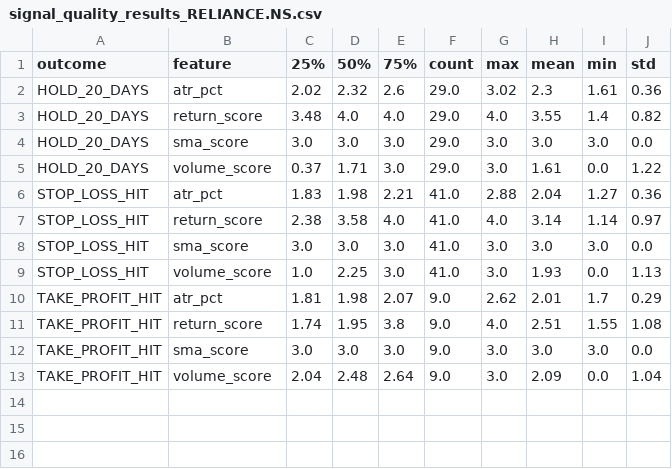
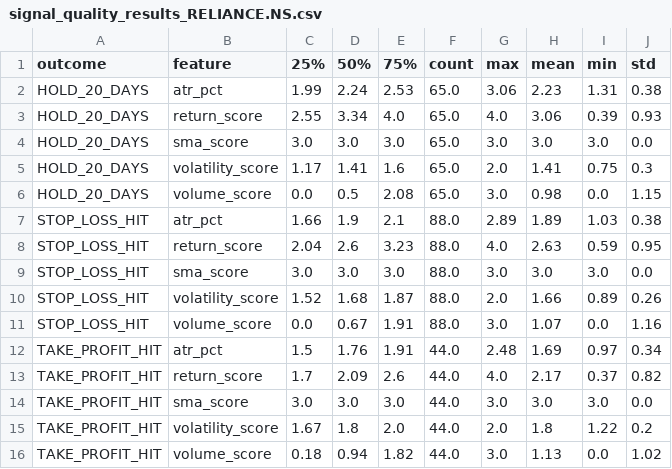
Before and after one commit to vijayanajay/agent-trader, a CSV file: results/signal_quality_results_RELIANCE.NS.csv, drawn as a sheet.

Commit message:
Update signal quality results and analysis script
- Modified the signal quality results CSV to include 'volatility_score' for each outcome category (HOLD_20_DAYS, STOP_LOSS_HIT, TAKE_PROFIT_HIT) with updated statistics.
- Adjusted the analysis script to include 'volatility_score' in the analysis columns for signal quality evaluation, ensuring it is processed alongside existing metrics.

```diff
--- a/results/signal_quality_results_RELIANCE.NS.csv
+++ b/results/signal_quality_results_RELIANCE.NS.csv
@@ -1,13 +1,16 @@
 outcome,feature,25%,50%,75%,count,max,mean,min,std
-HOLD_20_DAYS,atr_pct,2.02,2.32,2.6,29.0,3.02,2.3,1.61,0.36
-HOLD_20_DAYS,return_score,3.48,4.0,4.0,29.0,4.0,3.55,1.4,0.82
-HOLD_20_DAYS,sma_score,3.0,3.0,3.0,29.0,3.0,3.0,3.0,0.0
-HOLD_20_DAYS,volume_score,0.37,1.71,3.0,29.0,3.0,1.61,0.0,1.22
-STOP_LOSS_HIT,atr_pct,1.83,1.98,2.21,41.0,2.88,2.04,1.27,0.36
-STOP_LOSS_HIT,return_score,2.38,3.58,4.0,41.0,4.0,3.14,1.14,0.97
-STOP_LOSS_HIT,sma_score,3.0,3.0,3.0,41.0,3.0,3.0,3.0,0.0
-STOP_LOSS_HIT,volume_score,1.0,2.25,3.0,41.0,3.0,1.93,0.0,1.13
-TAKE_PROFIT_HIT,atr_pct,1.81,1.98,2.07,9.0,2.62,2.01,1.7,0.29
-TAKE_PROFIT_HIT,return_score,1.74,1.95,3.8,9.0,4.0,2.51,1.55,1.08
-TAKE_PROFIT_HIT,sma_score,3.0,3.0,3.0,9.0,3.0,3.0,3.0,0.0
-TAKE_PROFIT_HIT,volume_score,2.04,2.48,2.64,9.0,3.0,2.09,0.0,1.04
+HOLD_20_DAYS,atr_pct,1.99,2.24,2.53,65.0,3.06,2.23,1.31,0.38
+HOLD_20_DAYS,return_score,2.55,3.34,4.0,65.0,4.0,3.06,0.39,0.93
+HOLD_20_DAYS,sma_score,3.0,3.0,3.0,65.0,3.0,3.0,3.0,0.0
+HOLD_20_DAYS,volatility_score,1.17,1.41,1.6,65.0,2.0,1.41,0.75,0.3
+HOLD_20_DAYS,volume_score,0.0,0.5,2.08,65.0,3.0,0.98,0.0,1.15
+STOP_LOSS_HIT,atr_pct,1.66,1.9,2.1,88.0,2.89,1.89,1.03,0.38
+STOP_LOSS_HIT,return_score,2.04,2.6,3.23,88.0,4.0,2.63,0.59,0.95
+STOP_LOSS_HIT,sma_score,3.0,3.0,3.0,88.0,3.0,3.0,3.0,0.0
+STOP_LOSS_HIT,volatility_score,1.52,1.68,1.87,88.0,2.0,1.66,0.89,0.26
+STOP_LOSS_HIT,volume_score,0.0,0.67,1.91,88.0,3.0,1.07,0.0,1.16
+TAKE_PROFIT_HIT,atr_pct,1.5,1.76,1.91,44.0,2.48,1.69,0.97,0.34
+TAKE_PROFIT_HIT,return_score,1.7,2.09,2.6,44.0,4.0,2.17,0.37,0.82
+TAKE_PROFIT_HIT,sma_score,3.0,3.0,3.0,44.0,3.0,3.0,3.0,0.0
+TAKE_PROFIT_HIT,volatility_score,1.67,1.8,2.0,44.0,2.0,1.8,1.22,0.2
+TAKE_PROFIT_HIT,volume_score,0.18,0.94,1.82,44.0,3.0,1.13,0.0,1.02
```
Also changed, not shown: 4 other files.
